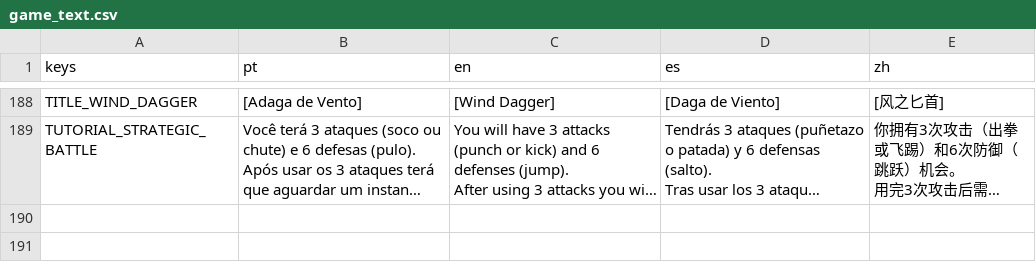
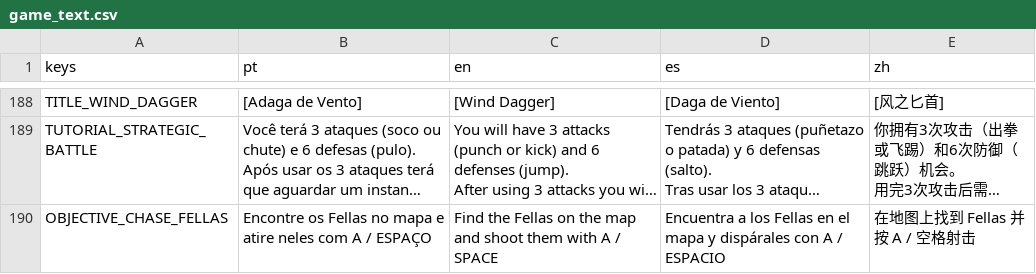
Before and after one commit to hileydson/As-Aventuras-de-Maycon-O-Resgate-do-Cabelo, a CSV file: translations/game_text.csv, drawn as a sheet; only a part is shown, gaps mark what is left out; long unchanged cells end in …; the diff names each change by its address in the sheet, - before the commit and + after, or states it on an @@ line.

```diff
--- a/translations/game_text.csv
+++ b/translations/game_text.csv
+row 190: OBJECTIVE_CHASE_FELLAS | Encontre os Fellas no mapa e atire neles com A / ESPAÇO | Find the Fellas on the map and shoot them with A / SPACE | Encuentra a los Fellas en el mapa y dispárales con A / ESPACIO | 在地图上找到 Fellas 并按 A / 空格射击
```
Also changed, not shown: 10 other files.
